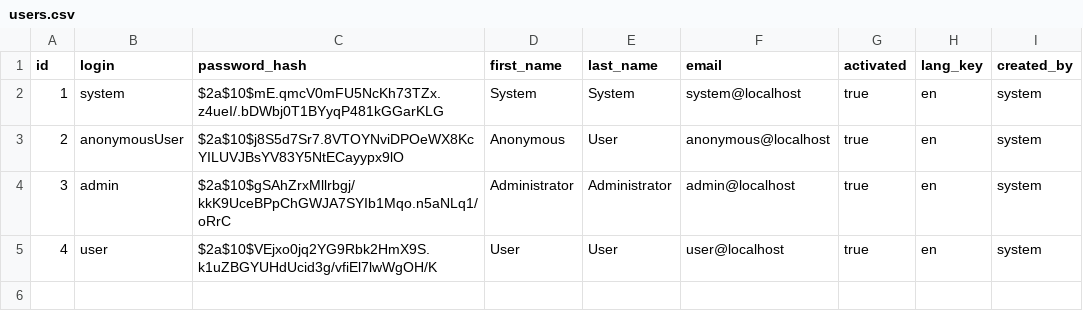
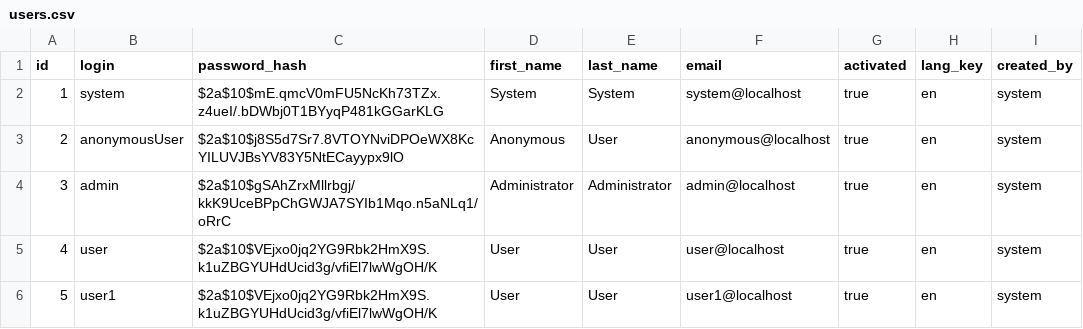
Before and after one commit to ISPP/petcare, a CSV file: src/main/resources/config/liquibase/users.csv, drawn as a sheet.

```diff
--- a/src/main/resources/config/liquibase/users.csv
+++ b/src/main/resources/config/liquibase/users.csv
@@ -5 +5,2 @@ id;login;password_hash;first_name;last_name;email;activated;lang_key;created_by
 4;user;$2a$10$VEjxo0jq2YG9Rbk2HmX9S.k1uZBGYUHdUcid3g/vfiEl7lwWgOH/K;User;User;user@localhost;true;en;system
+5;user1;$2a$10$VEjxo0jq2YG9Rbk2HmX9S.k1uZBGYUHdUcid3g/vfiEl7lwWgOH/K;User;User;user1@localhost;true;en;system
```
Also changed, not shown: 6 other files.
